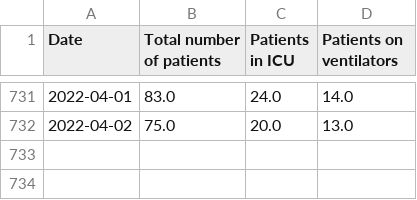
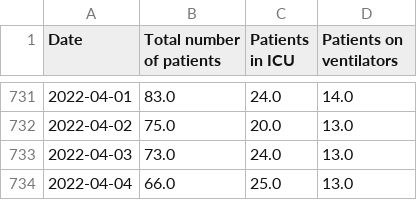
Before and after one commit to ryan-serpico/covidTracker, a CSV file: data/patient_status.csv, drawn as a sheet; only a part is shown, gaps mark what is left out.

Commit message:
Latest data: Mon Apr  4 21:30:01 UTC 2022

```diff
--- a/data/patient_status.csv
+++ b/data/patient_status.csv
@@ -732 +732,3 @@ Date,Total number of patients,Patients in ICU,Patients on ventilators
 2022-04-02,75.0,20.0,13.0
+2022-04-03,73.0,24.0,13.0
+2022-04-04,66.0,25.0,13.0
```
Also changed, not shown: data/cumulative_confirmed_cases.csv, data/cumulative_deaths.csv, 5 other files.
